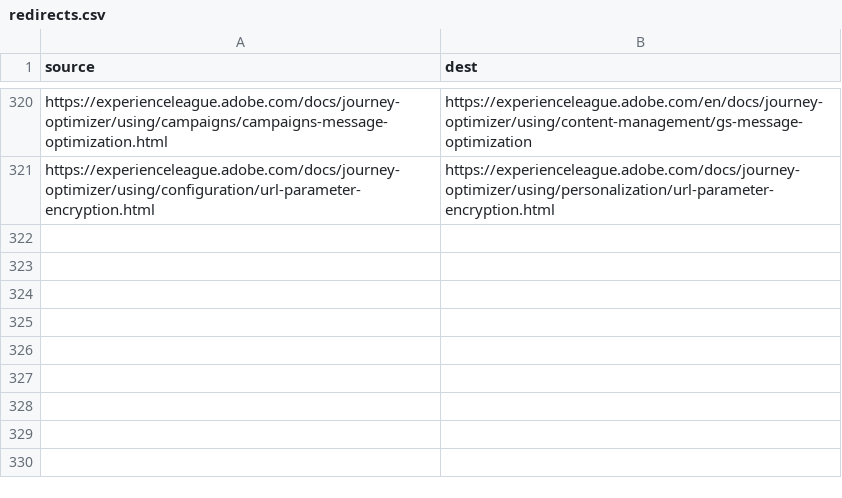
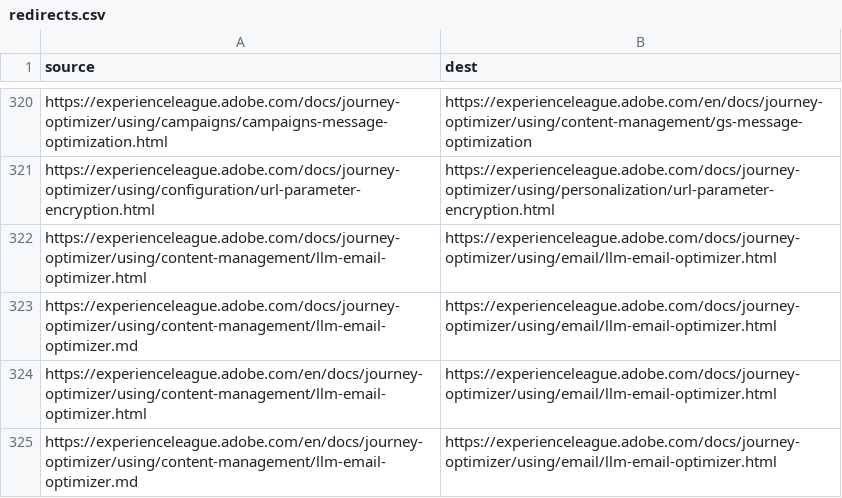
Before and after one commit to AdobeDocs/journey-optimizer.ja-JP, a CSV file: redirects.csv, drawn as a sheet; only a part is shown, gaps mark what is left out; the diff names each change by its address in the sheet, - before the commit and + after, or states it on an @@ line.

Commit message:
Sync non-localized files for core commit 6304c4d Changes for core/source commit https://git.corp.adobe.com/AdobeDocs/journey-optimizer.en/commit/6304c4db02526ca6e774792474d3a495c7180f95

```diff
--- a/redirects.csv
+++ b/redirects.csv
+row 322: https://experienceleague.adobe.com/docs/journey-optimizer/using/content-management/llm-email-optimizer.html | https://experienceleague.adobe.com/docs/journey-optimizer/using/email/llm-email-optimizer.html
+row 323: https://experienceleague.adobe.com/docs/journey-optimizer/using/content-management/llm-email-optimizer.md | https://experienceleague.adobe.com/docs/journey-optimizer/using/email/llm-email-optimizer.html
+row 324: https://experienceleague.adobe.com/en/docs/journey-optimizer/using/content-management/llm-email-optimizer.html | https://experienceleague.adobe.com/docs/journey-optimizer/using/email/llm-email-optimizer.html
+row 325: https://experienceleague.adobe.com/en/docs/journey-optimizer/using/content-management/llm-email-optimizer.md | https://experienceleague.adobe.com/docs/journey-optimizer/using/email/llm-email-optimizer.html
```
Also changed, not shown: 4 other files.
